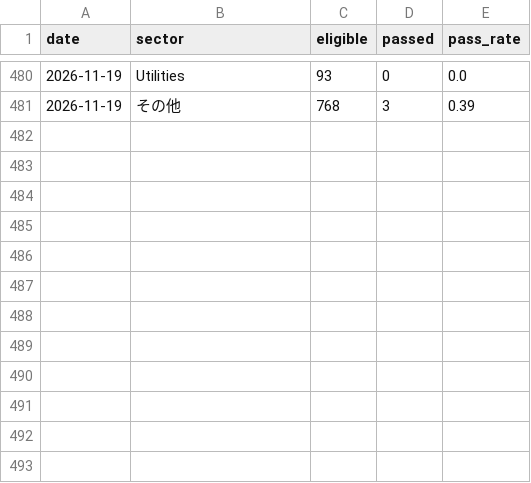
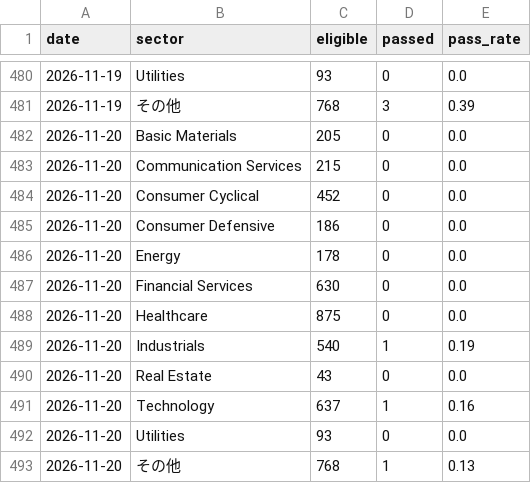
Before and after one commit to nyokki0204-boop/ibd-screener, a CSV file: data/sector_metrics.csv, drawn as a sheet; only a part is shown, gaps mark what is left out.

```diff
--- a/data/sector_metrics.csv
+++ b/data/sector_metrics.csv
@@ -481 +481,13 @@
 2026-11-19,その他,768,3,0.39
+2026-11-20,Basic Materials,205,0,0.0
+2026-11-20,Communication Services,215,0,0.0
+2026-11-20,Consumer Cyclical,452,0,0.0
+2026-11-20,Consumer Defensive,186,0,0.0
+2026-11-20,Energy,178,0,0.0
+2026-11-20,Financial Services,630,0,0.0
+2026-11-20,Healthcare,875,0,0.0
+2026-11-20,Industrials,540,1,0.19
+2026-11-20,Real Estate,43,0,0.0
+2026-11-20,Technology,637,1,0.16
+2026-11-20,Utilities,93,0,0.0
+2026-11-20,その他,768,1,0.13
```
Also changed, not shown: data/results.csv, data/sector_history.csv, 3 other files.
